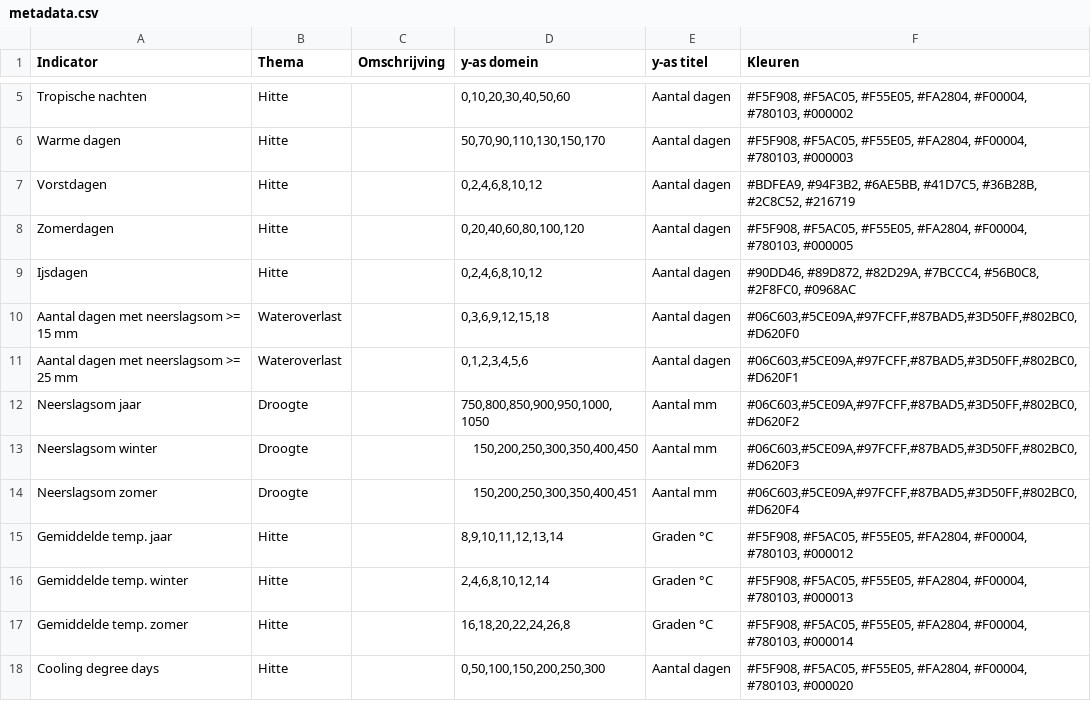
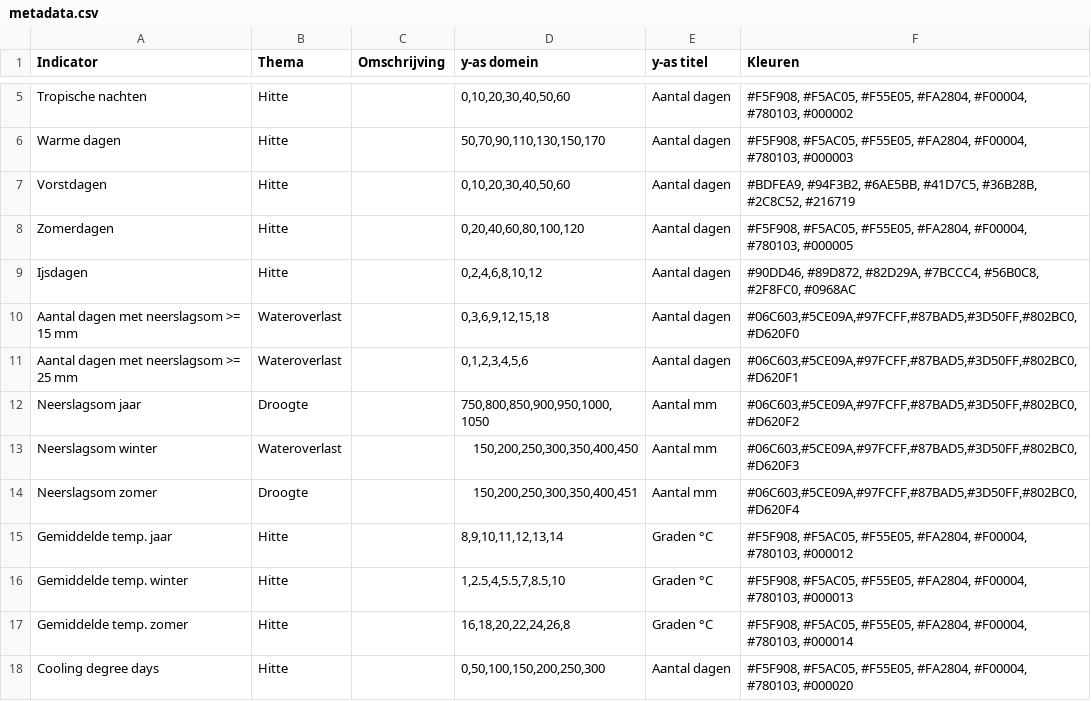
Before and after one commit to Climate-Adaptation-Services/knmi-statistieken-data, a CSV file: metadata.csv, drawn as a sheet; only a part is shown, gaps mark what is left out.

Commit message:
Update metadata.csv

```diff
--- a/metadata.csv
+++ b/metadata.csv
@@ -6,3 +6,3 @@ Tropische nachten;Hitte;;0,10,20,30,40,50,60;Aantal dagen;#F5F908, #F5AC05, #F55
 Warme dagen;Hitte;;50,70,90,110,130,150,170;Aantal dagen;#F5F908, #F5AC05, #F55E05, #FA2804, #F00004, #780103, #000003
-Vorstdagen;Hitte;;0,2,4,6,8,10,12;Aantal dagen;#BDFEA9, #94F3B2, #6AE5BB, #41D7C5, #36B28B, #2C8C52, #216719
+Vorstdagen;Hitte;;0,10,20,30,40,50,60;Aantal dagen;#BDFEA9, #94F3B2, #6AE5BB, #41D7C5, #36B28B, #2C8C52, #216719
 Zomerdagen;Hitte;;0,20,40,60,80,100,120;Aantal dagen;#F5F908, #F5AC05, #F55E05, #FA2804, #F00004, #780103, #000005
@@ -12,6 +12,6 @@ Aantal dagen met neerslagsom >= 25 mm;Wateroverlast;;0,1,2,3,4,5,6;Aantal dagen;
 Neerslagsom jaar;Droogte;;750,800,850,900,950,1000,1050;Aantal mm;#06C603,#5CE09A,#97FCFF,#87BAD5,#3D50FF,#802BC0,#D620F2
-Neerslagsom winter;Droogte;;150,200,250,300,350,400,450;Aantal mm;#06C603,#5CE09A,#97FCFF,#87BAD5,#3D50FF,#802BC0,#D620F3
+Neerslagsom winter;Wateroverlast;;150,200,250,300,350,400,450;Aantal mm;#06C603,#5CE09A,#97FCFF,#87BAD5,#3D50FF,#802BC0,#D620F3
 Neerslagsom zomer;Droogte;;150,200,250,300,350,400,451;Aantal mm;#06C603,#5CE09A,#97FCFF,#87BAD5,#3D50FF,#802BC0,#D620F4
 Gemiddelde temp. jaar;Hitte;;8,9,10,11,12,13,14;Graden °C;#F5F908, #F5AC05, #F55E05, #FA2804, #F00004, #780103, #000012
-Gemiddelde temp. winter;Hitte;;2,4,6,8,10,12,14;Graden °C;#F5F908, #F5AC05, #F55E05, #FA2804, #F00004, #780103, #000013
+Gemiddelde temp. winter;Hitte;;1,2.5,4,5.5,7,8.5,10;Graden °C;#F5F908, #F5AC05, #F55E05, #FA2804, #F00004, #780103, #000013
 Gemiddelde temp. zomer;Hitte;;16,18,20,22,24,26,8;Graden °C;#F5F908, #F5AC05, #F55E05, #FA2804, #F00004, #780103, #000014
```
